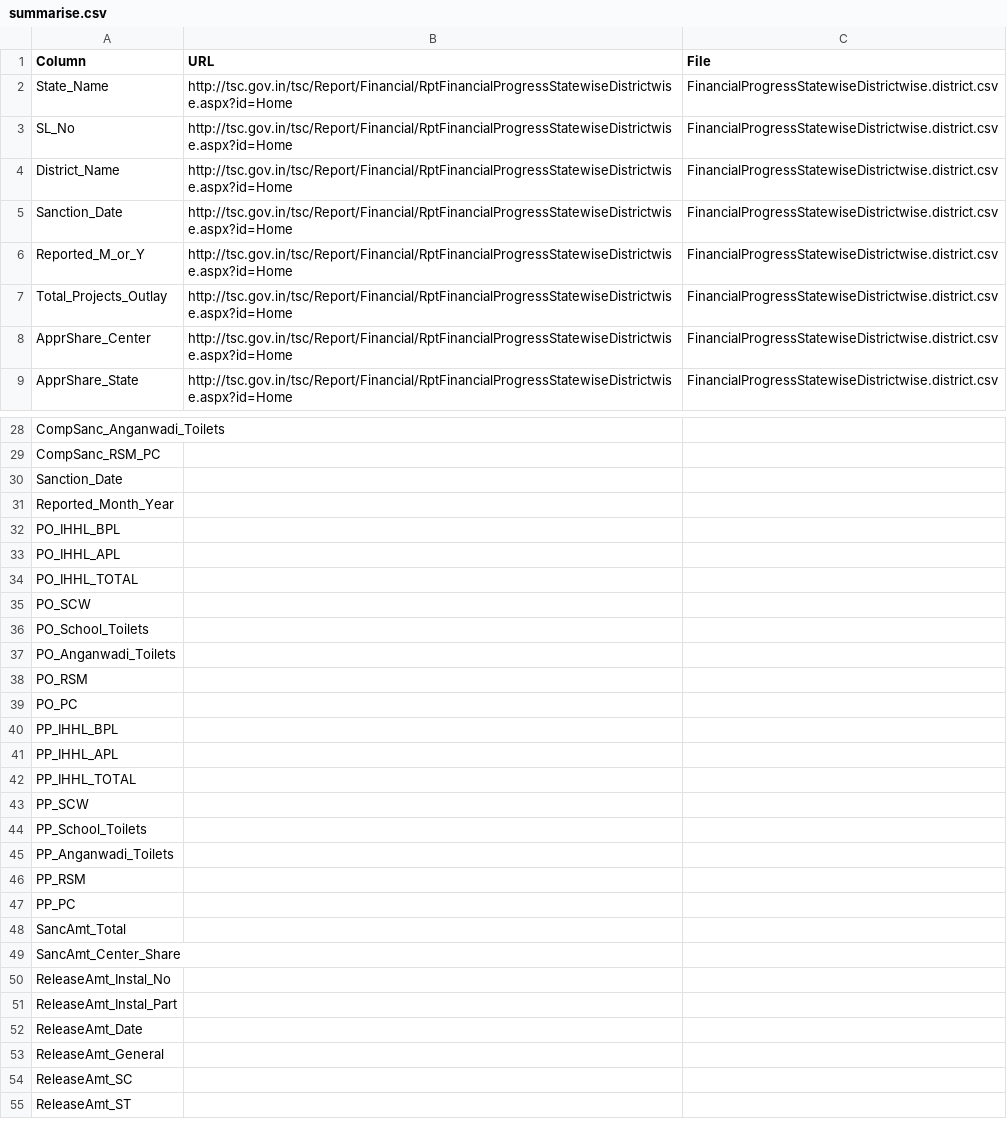
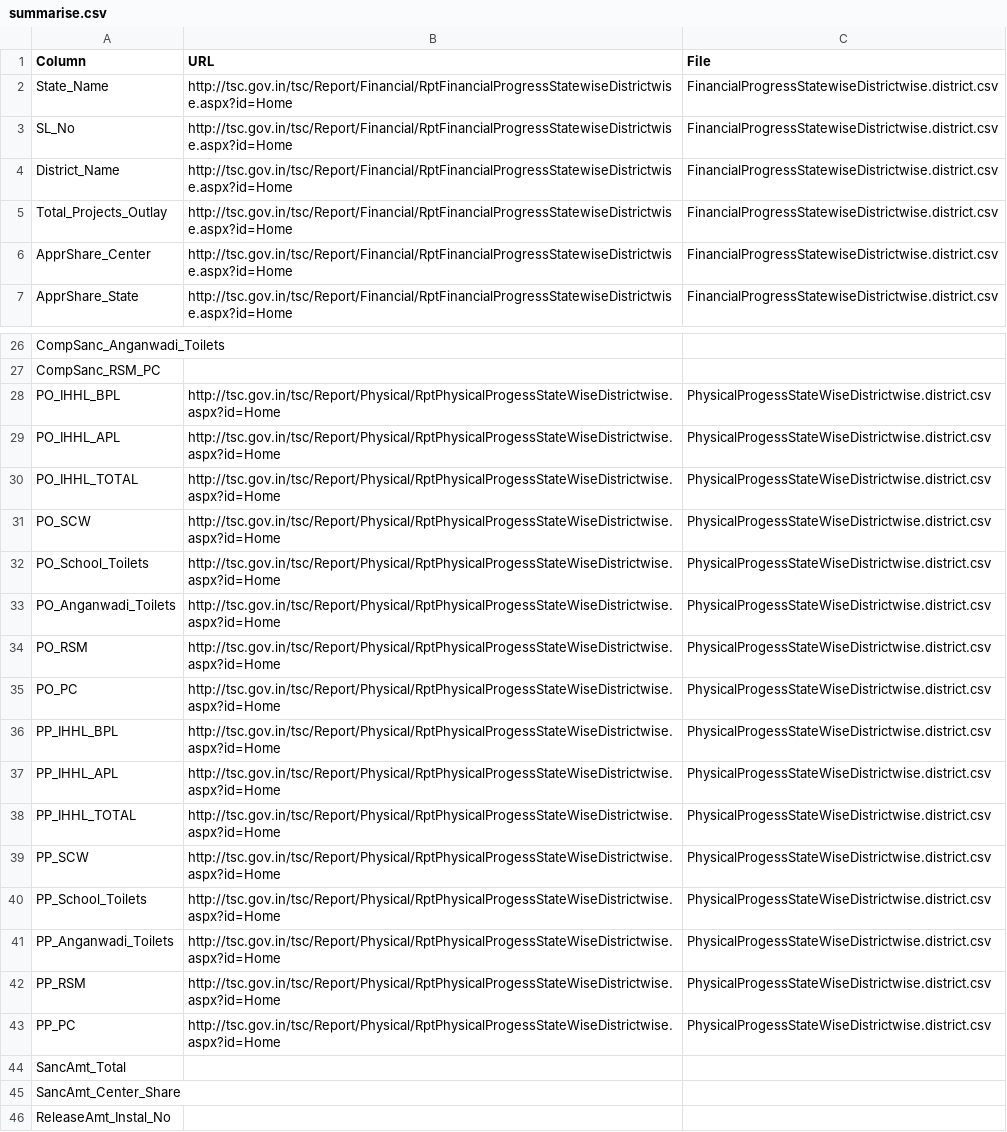
Before and after one commit to arghyam/arghyam-scrapers, a CSV file: summarise.csv, drawn as a sheet; only a part is shown, gaps mark what is left out; the shorter side is filled out with more unchanged rows.

Commit message:
Added PhysicalProgessStateWiseDistrictwise. Ignoring incorrect rows

```diff
--- a/summarise.csv
+++ b/summarise.csv
@@ -4,4 +4,2 @@ SL_No,http://tsc.gov.in/tsc/Report/Financial/RptFinancialProgressStatewiseDistri
 District_Name,http://tsc.gov.in/tsc/Report/Financial/RptFinancialProgressStatewiseDistrictwise.aspx?id=Home,FinancialProgressStatewiseDistrictwise.district.csv
-Sanction_Date,http://tsc.gov.in/tsc/Report/Financial/RptFinancialProgressStatewiseDistrictwise.aspx?id=Home,FinancialProgressStatewiseDistrictwise.district.csv
-Reported_M_or_Y,http://tsc.gov.in/tsc/Report/Financial/RptFinancialProgressStatewiseDistrictwise.aspx?id=Home,FinancialProgressStatewiseDistrictwise.district.csv
 Total_Projects_Outlay,http://tsc.gov.in/tsc/Report/Financial/RptFinancialProgressStatewiseDistrictwise.aspx?id=Home,FinancialProgressStatewiseDistrictwise.district.csv
@@ -29,20 +27,18 @@ CompSanc_Anganwadi_Toilets,,
 CompSanc_RSM_PC,,
-Sanction_Date,,
-Reported_Month_Year,,
-PO_IHHL_BPL,,
-PO_IHHL_APL,,
-PO_IHHL_TOTAL,,
-PO_SCW,,
-PO_School_Toilets,,
-PO_Anganwadi_Toilets,,
-PO_RSM,,
-PO_PC,,
-PP_IHHL_BPL,,
-PP_IHHL_APL,,
-PP_IHHL_TOTAL,,
-PP_SCW,,
-PP_School_Toilets,,
-PP_Anganwadi_Toilets,,
-PP_RSM,,
-PP_PC,,
+PO_IHHL_BPL,http://tsc.gov.in/tsc/Report/Physical/RptPhysicalProgessStateWiseDistrictwise.aspx?id=Home,PhysicalProgessStateWiseDistrictwise.district.csv
+PO_IHHL_APL,http://tsc.gov.in/tsc/Report/Physical/RptPhysicalProgessStateWiseDistrictwise.aspx?id=Home,PhysicalProgessStateWiseDistrictwise.district.csv
+PO_IHHL_TOTAL,http://tsc.gov.in/tsc/Report/Physical/RptPhysicalProgessStateWiseDistrictwise.aspx?id=Home,PhysicalProgessStateWiseDistrictwise.district.csv
+PO_SCW,http://tsc.gov.in/tsc/Report/Physical/RptPhysicalProgessStateWiseDistrictwise.aspx?id=Home,PhysicalProgessStateWiseDistrictwise.district.csv
+PO_School_Toilets,http://tsc.gov.in/tsc/Report/Physical/RptPhysicalProgessStateWiseDistrictwise.aspx?id=Home,PhysicalProgessStateWiseDistrictwise.district.csv
+PO_Anganwadi_Toilets,http://tsc.gov.in/tsc/Report/Physical/RptPhysicalProgessStateWiseDistrictwise.aspx?id=Home,PhysicalProgessStateWiseDistrictwise.district.csv
+PO_RSM,http://tsc.gov.in/tsc/Report/Physical/RptPhysicalProgessStateWiseDistrictwise.aspx?id=Home,PhysicalProgessStateWiseDistrictwise.district.csv
+PO_PC,http://tsc.gov.in/tsc/Report/Physical/RptPhysicalProgessStateWiseDistrictwise.aspx?id=Home,PhysicalProgessStateWiseDistrictwise.district.csv
+PP_IHHL_BPL,http://tsc.gov.in/tsc/Report/Physical/RptPhysicalProgessStateWiseDistrictwise.aspx?id=Home,PhysicalProgessStateWiseDistrictwise.district.csv
+PP_IHHL_APL,http://tsc.gov.in/tsc/Report/Physical/RptPhysicalProgessStateWiseDistrictwise.aspx?id=Home,PhysicalProgessStateWiseDistrictwise.district.csv
+PP_IHHL_TOTAL,http://tsc.gov.in/tsc/Report/Physical/RptPhysicalProgessStateWiseDistrictwise.aspx?id=Home,PhysicalProgessStateWiseDistrictwise.district.csv
+PP_SCW,http://tsc.gov.in/tsc/Report/Physical/RptPhysicalProgessStateWiseDistrictwise.aspx?id=Home,PhysicalProgessStateWiseDistrictwise.district.csv
+PP_School_Toilets,http://tsc.gov.in/tsc/Report/Physical/RptPhysicalProgessStateWiseDistrictwise.aspx?id=Home,PhysicalProgessStateWiseDistrictwise.district.csv
+PP_Anganwadi_Toilets,http://tsc.gov.in/tsc/Report/Physical/RptPhysicalProgessStateWiseDistrictwise.aspx?id=Home,PhysicalProgessStateWiseDistrictwise.district.csv
+PP_RSM,http://tsc.gov.in/tsc/Report/Physical/RptPhysicalProgessStateWiseDistrictwise.aspx?id=Home,PhysicalProgessStateWiseDistrictwise.district.csv
+PP_PC,http://tsc.gov.in/tsc/Report/Physical/RptPhysicalProgessStateWiseDistrictwise.aspx?id=Home,PhysicalProgessStateWiseDistrictwise.district.csv
 SancAmt_Total,,
```
Also changed, not shown: 1 other file.
